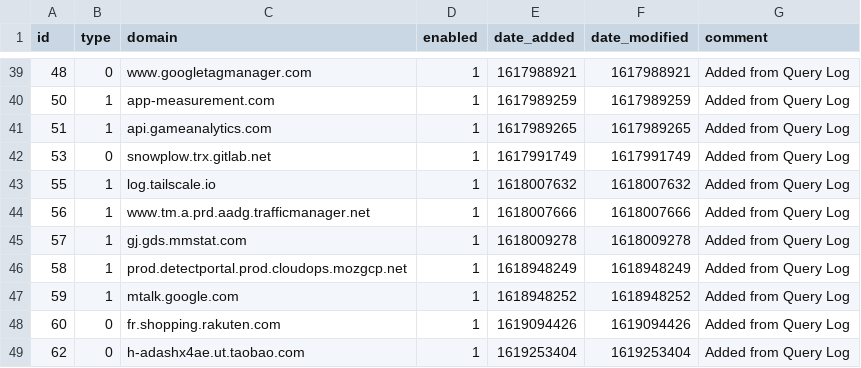
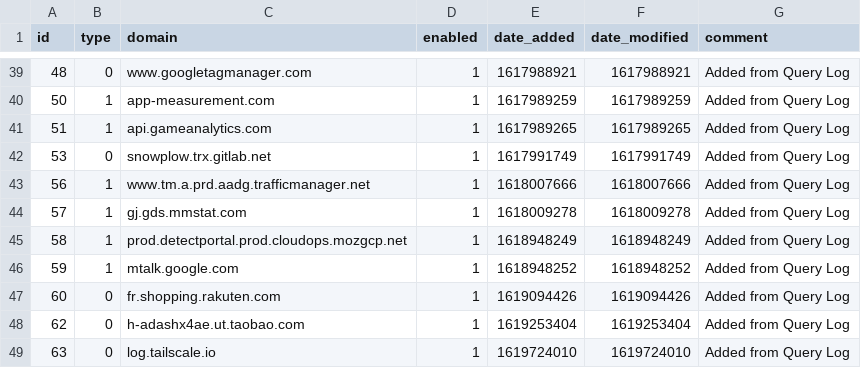
Before and after one commit to rodriguez5789/my-pihole-lists, a CSV file: domainlist.csv, drawn as a sheet; only a part is shown, gaps mark what is left out; removed rows and columns are numbered as before the commit, all else as after; the diff names each change by its address in the sheet, - before the commit and + after, or states it on an @@ line.

Commit message:
Updated April 30, 2021  1:00AM

```diff
--- a/domainlist.csv
+++ b/domainlist.csv
-row 43: 55 | 1 | log.tailscale.io | 1 | 1618007632 | 1618007632 | Added from Query Log
+row 49: 63 | 0 | log.tailscale.io | 1 | 1619724010 | 1619724010 | Added from Query Log
```
